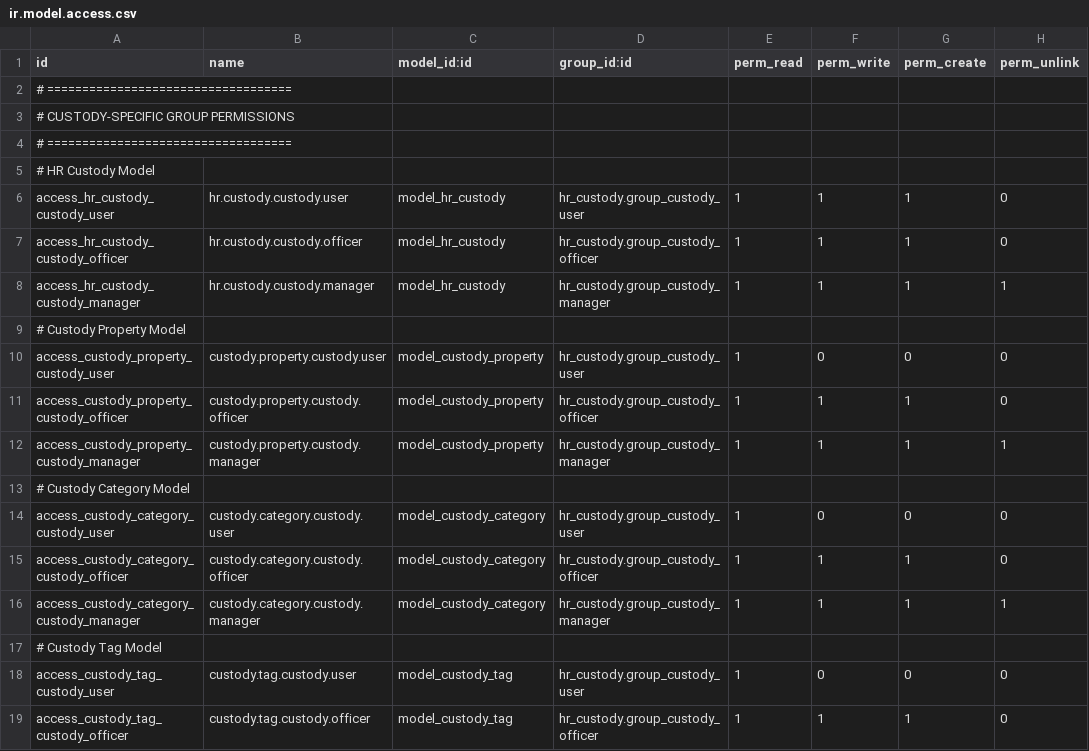
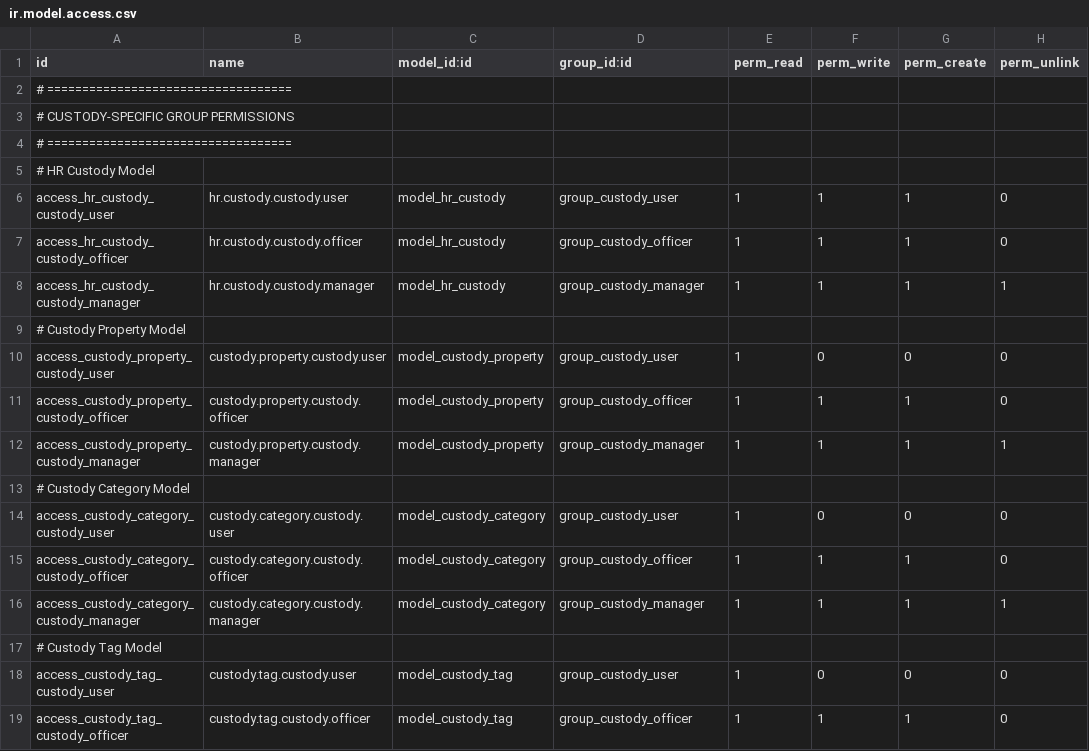
Before and after one commit to ryuedgy-th/hr_custody, a CSV file: security/ir.model.access.csv, drawn as a sheet; only a part is shown; the diff covers the shown part only.

```diff
--- a/security/ir.model.access.csv
+++ b/security/ir.model.access.csv
@@ -5,15 +5,15 @@ id,name,model_id:id,group_id:id,perm_read,perm_write,perm_create,perm_unlink
 # HR Custody Model
-access_hr_custody_custody_user,hr.custody.custody.user,model_hr_custody,hr_custody.group_custody_user,1,1,1,0
-access_hr_custody_custody_officer,hr.custody.custody.officer,model_hr_custody,hr_custody.group_custody_officer,1,1,1,0
-access_hr_custody_custody_manager,hr.custody.custody.manager,model_hr_custody,hr_custody.group_custody_manager,1,1,1,1
+access_hr_custody_custody_user,hr.custody.custody.user,model_hr_custody,group_custody_user,1,1,1,0
+access_hr_custody_custody_officer,hr.custody.custody.officer,model_hr_custody,group_custody_officer,1,1,1,0
+access_hr_custody_custody_manager,hr.custody.custody.manager,model_hr_custody,group_custody_manager,1,1,1,1
 # Custody Property Model
-access_custody_property_custody_user,custody.property.custody.user,model_custody_property,hr_custody.group_custody_user,1,0,0,0
-access_custody_property_custody_officer,custody.property.custody.officer,model_custody_property,hr_custody.group_custody_officer,1,1,1,0
-access_custody_property_custody_manager,custody.property.custody.manager,model_custody_property,hr_custody.group_custody_manager,1,1,1,1
+access_custody_property_custody_user,custody.property.custody.user,model_custody_property,group_custody_user,1,0,0,0
+access_custody_property_custody_officer,custody.property.custody.officer,model_custody_property,group_custody_officer,1,1,1,0
+access_custody_property_custody_manager,custody.property.custody.manager,model_custody_property,group_custody_manager,1,1,1,1
 # Custody Category Model
-access_custody_category_custody_user,custody.category.custody.user,model_custody_category,hr_custody.group_custody_user,1,0,0,0
-access_custody_category_custody_officer,custody.category.custody.officer,model_custody_category,hr_custody.group_custody_officer,1,1,1,0
-access_custody_category_custody_manager,custody.category.custody.manager,model_custody_category,hr_custody.group_custody_manager,1,1,1,1
+access_custody_category_custody_user,custody.category.custody.user,model_custody_category,group_custody_user,1,0,0,0
+access_custody_category_custody_officer,custody.category.custody.officer,model_custody_category,group_custody_officer,1,1,1,0
+access_custody_category_custody_manager,custody.category.custody.manager,model_custody_category,group_custody_manager,1,1,1,1
 # Custody Tag Model
-access_custody_tag_custody_user,custody.tag.custody.user,model_custody_tag,hr_custody.group_custody_user,1,0,0,0
-access_custody_tag_custody_officer,custody.tag.custody.officer,model_custody_tag,hr_custody.group_custody_officer,1,1,1,0
+access_custody_tag_custody_user,custody.tag.custody.user,model_custody_tag,group_custody_user,1,0,0,0
+access_custody_tag_custody_officer,custody.tag.custody.officer,model_custody_tag,group_custody_officer,1,1,1,0
```
Also changed, not shown: 2 added rows and 22 edited cells elsewhere in this file, 1 other file.
